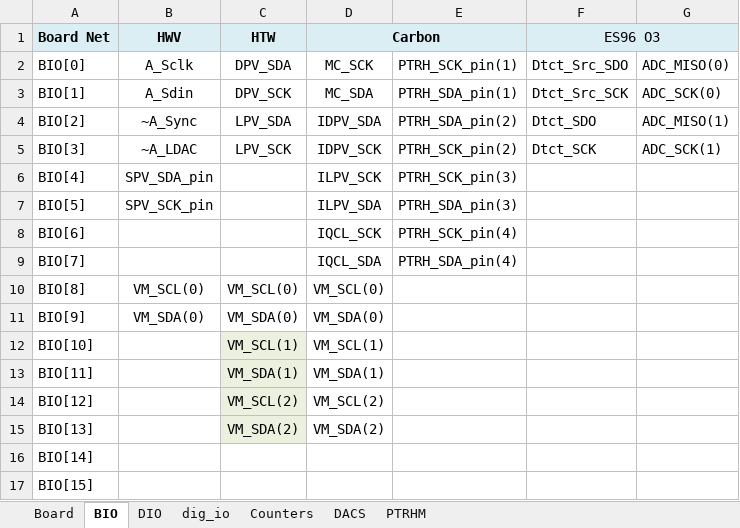
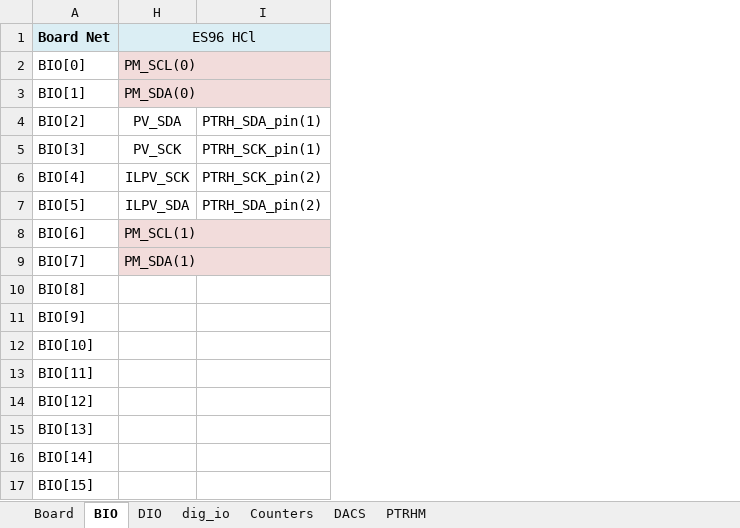
Before and after one commit to nthallen/arp-fpga, an Excel workbook: syscon_usb/DACS_V1_0_ISE/tools/dacs.ucf.xlsx, sheet BIO, drawn as a sheet; values as stored, in another font and other column widths than the file's, no borders; removed rows and columns are numbered as before the commit, all else as after; the diff names each change by its address in the sheet, - before the commit and + after, or states it on an @@ line.

```diff
--- a/syscon_usb/DACS_V1_0_ISE/tools/dacs.ucf.xlsx (sheet BIO)
+++ b/syscon_usb/DACS_V1_0_ISE/tools/dacs.ucf.xlsx (sheet BIO)
@@ column B (HWV) hidden, rows 2-11: A_Sclk | A_Sdin | ~A_Sync | ~A_LDAC | SPV_SDA_pin | SPV_SCK_pin |  |  | VM_SCL(0) | VM_SDA(0) @@
@@ column C (HTW) hidden, rows 2-15: DPV_SDA | DPV_SCK | LPV_SDA | LPV_SCK |  |  |  |  | VM_SCL(0) | VM_SDA(0) | VM_SCL(1) | VM_SDA(1) | VM_SCL(2) | VM_SDA(2) @@
@@ column D (Carbon) hidden, rows 2-15: MC_SCK | MC_SDA | IDPV_SDA | IDPV_SCK | ILPV_SCK | ILPV_SDA | IQCL_SCK | IQCL_SDA | VM_SCL(0) | VM_SDA(0) | VM_SCL(1) | VM_SDA(1) | VM_SCL(2) | VM_SDA(2) @@
+column H (ES96 HCl), rows 2-9: PM_SCL(0) | PM_SDA(0) | PV_SDA | PV_SCK | ILPV_SCK | ILPV_SDA | PM_SCL(1) | PM_SDA(1)
@@ column F (ES96 O3) hidden, rows 2-5: Dtct_Src_SDO | Dtct_Src_SCK | Dtct_SDO | Dtct_SCK @@
@@ column G hidden, rows 2-5: ADC_MISO(0) | ADC_SCK(0) | ADC_MISO(1) | ADC_SCK(1) @@
-I2: PTRH_SCK_pin(1)
+I2: (empty)
-I3: PTRH_SDA_pin(1)
+I3: (empty)
-I4: PTRH_SDA_pin(2)
+I4: PTRH_SDA_pin(1)
-I5: PTRH_SCK_pin(2)
+I5: PTRH_SCK_pin(1)
-I6: PTRH_SCK_pin(3)
+I6: PTRH_SCK_pin(2)
-I7: PTRH_SDA_pin(3)
+I7: PTRH_SDA_pin(2)
-I8: PTRH_SCK_pin(4)
+I8: (empty)
-I9: PTRH_SDA_pin(4)
+I9: (empty)
```
Also changed, not shown: sheet dig_io, sheet DIO, sheet Counters, sheet DACS, formulas that keep their value, syscon_usb/DACS_V1_0_ISE/tools/dacs_memory_map.xlsx, 5 other files.
